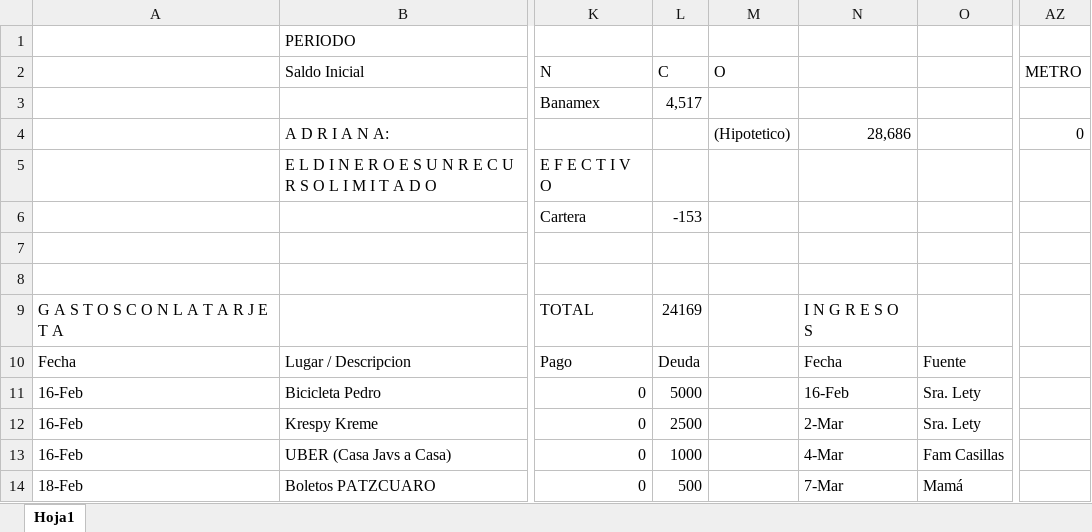
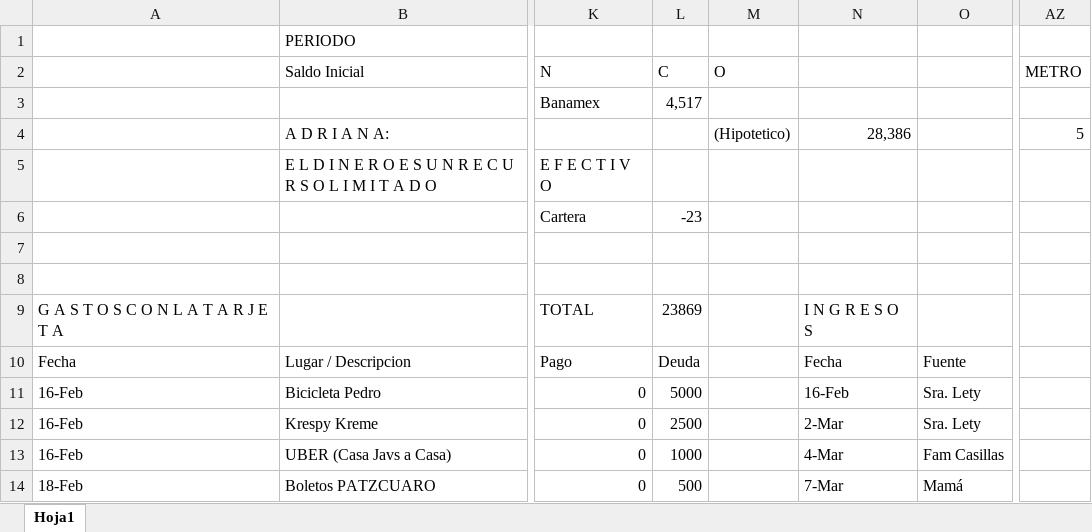
Before and after one commit to Adrifelcha/Adrifelcha, an Excel workbook: Finanzas/1_Febrero_Marzo_2017.xlsx, sheet Hoja1, drawn as a sheet; only a part is shown, gaps mark what is left out; values as stored, in another font and other column widths than the file's, no cell formats; the diff covers the shown part only; the diff names each change by its address in the sheet, - before the commit and + after, or states it on an @@ line.

```diff
--- a/Finanzas/1_Febrero_Marzo_2017.xlsx (sheet Hoja1)
+++ b/Finanzas/1_Febrero_Marzo_2017.xlsx (sheet Hoja1)
-N4: 28,686
+N4: 28,386
-AZ4 (METRO): 0
+AZ4 (METRO): 5
-L6 (C): -153
+L6 (C): -23
-L9 (C): 24169
+L9 (C): 23869
```
Also changed, not shown: 1 removed row and 64 edited cells elsewhere in this sheet, cell formats, formulas that keep their value.
